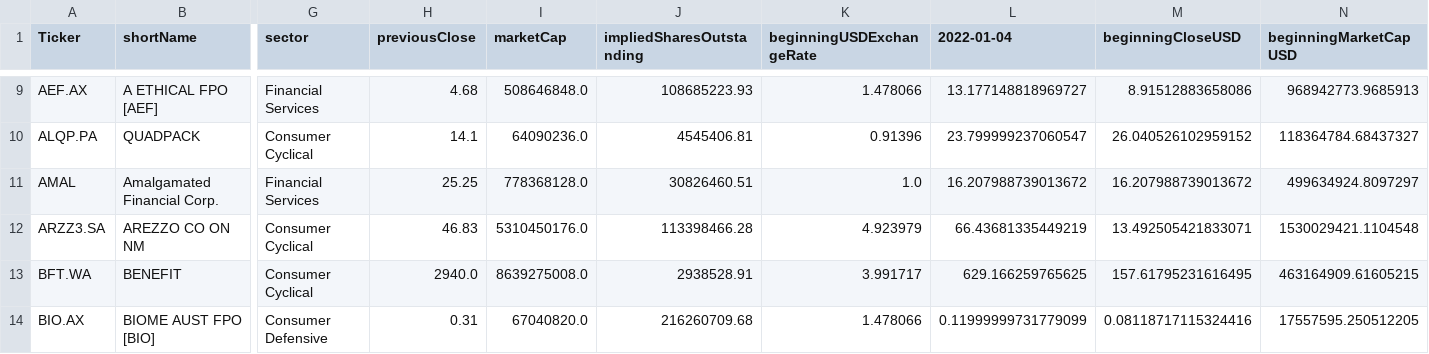
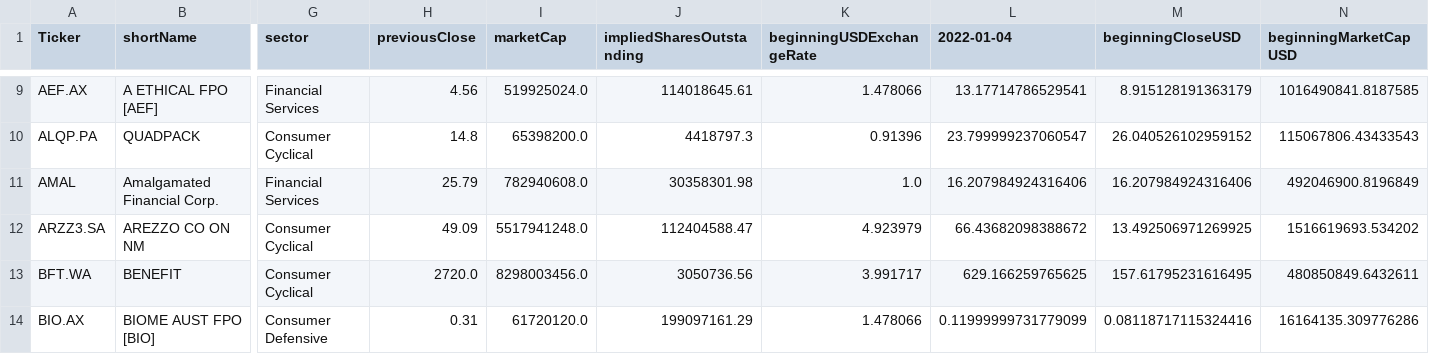
Before and after one commit to apenake/Certified_B_Corp_Index, a CSV file: Initial_MCs.csv, drawn as a sheet; only a part is shown, gaps mark what is left out; the diff covers the shown part only; the diff names each change by its address in the sheet, - before the commit and + after, or states it on an @@ line.

```diff
--- a/Initial_MCs.csv
+++ b/Initial_MCs.csv
-H9 (previousClose): 4.68
+H9 (previousClose): 4.56
-I9 (marketCap): 508646848.0
+I9 (marketCap): 519925024.0
-J9 (impliedSharesOutstanding): 108685223.93
+J9 (impliedSharesOutstanding): 114018645.61
-L9 (2022-01-04): 13.177148818969727
+L9 (2022-01-04): 13.17714786529541
-M9 (beginningCloseUSD): 8.91512883658086
+M9 (beginningCloseUSD): 8.915128191363179
-N9 (beginningMarketCapUSD): 968942773.9685913
+N9 (beginningMarketCapUSD): 1016490841.8187585
-H10 (previousClose): 14.1
+H10 (previousClose): 14.8
-I10 (marketCap): 64090236.0
+I10 (marketCap): 65398200.0
-J10 (impliedSharesOutstanding): 4545406.81
+J10 (impliedSharesOutstanding): 4418797.3
-N10 (beginningMarketCapUSD): 118364784.68437327
+N10 (beginningMarketCapUSD): 115067806.43433543
-H11 (previousClose): 25.25
+H11 (previousClose): 25.79
-I11 (marketCap): 778368128.0
+I11 (marketCap): 782940608.0
-J11 (impliedSharesOutstanding): 30826460.51
+J11 (impliedSharesOutstanding): 30358301.98
-L11 (2022-01-04): 16.207988739013672
+L11 (2022-01-04): 16.207984924316406
-M11 (beginningCloseUSD): 16.207988739013672
+M11 (beginningCloseUSD): 16.207984924316406
-N11 (beginningMarketCapUSD): 499634924.8097297
+N11 (beginningMarketCapUSD): 492046900.8196849
-H12 (previousClose): 46.83
+H12 (previousClose): 49.09
-I12 (marketCap): 5310450176.0
+I12 (marketCap): 5517941248.0
-J12 (impliedSharesOutstanding): 113398466.28
+J12 (impliedSharesOutstanding): 112404588.47
-L12 (2022-01-04): 66.43681335449219
+L12 (2022-01-04): 66.43682098388672
-M12 (beginningCloseUSD): 13.492505421833071
+M12 (beginningCloseUSD): 13.492506971269925
-N12 (beginningMarketCapUSD): 1530029421.1104548
+N12 (beginningMarketCapUSD): 1516619693.534202
-H13 (previousClose): 2940.0
+H13 (previousClose): 2720.0
-I13 (marketCap): 8639275008.0
+I13 (marketCap): 8298003456.0
-J13 (impliedSharesOutstanding): 2938528.91
+J13 (impliedSharesOutstanding): 3050736.56
-N13 (beginningMarketCapUSD): 463164909.61605215
+N13 (beginningMarketCapUSD): 480850849.6432611
-I14 (marketCap): 67040820.0
+I14 (marketCap): 61720120.0
-J14 (impliedSharesOutstanding): 216260709.68
+J14 (impliedSharesOutstanding): 199097161.29
-N14 (beginningMarketCapUSD): 17557595.250512205
+N14 (beginningMarketCapUSD): 16164135.309776286
```
Also changed, not shown: 167 edited cells elsewhere in this file, 11 other files.
